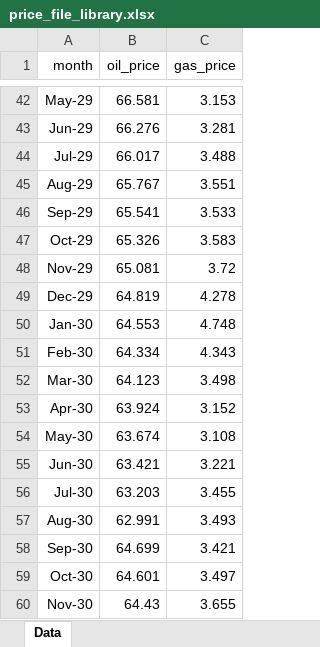
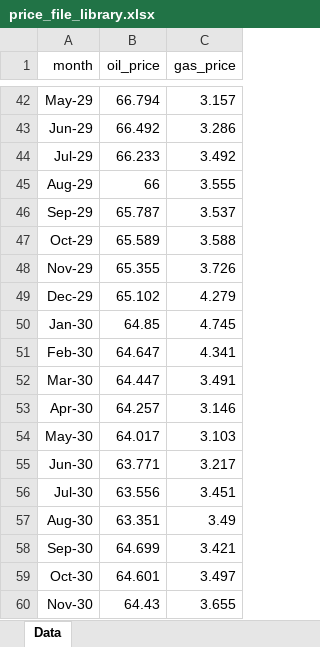
Before and after one commit to mburkegr/Utica-Model-V7, an Excel workbook: price_file_library.xlsx, sheet Data, drawn as a sheet; only a part is shown, gaps mark what is left out; values as stored, in another font and other column widths than the file's, no borders; the diff covers the shown part only; the diff names each change by its address in the sheet, - before the commit and + after, or states it on an @@ line.

```diff
--- a/price_file_library.xlsx (sheet Data)
+++ b/price_file_library.xlsx (sheet Data)
-B42 (oil_price): 66.581
+B42 (oil_price): 66.794
-C42 (gas_price): 3.153
+C42 (gas_price): 3.157
-B43 (oil_price): 66.276
+B43 (oil_price): 66.492
-C43 (gas_price): 3.281
+C43 (gas_price): 3.286
-B44 (oil_price): 66.017
+B44 (oil_price): 66.233
-C44 (gas_price): 3.488
+C44 (gas_price): 3.492
-B45 (oil_price): 65.767
+B45 (oil_price): 66
-C45 (gas_price): 3.551
+C45 (gas_price): 3.555
-B46 (oil_price): 65.541
+B46 (oil_price): 65.787
-C46 (gas_price): 3.533
+C46 (gas_price): 3.537
-B47 (oil_price): 65.326
+B47 (oil_price): 65.589
-C47 (gas_price): 3.583
+C47 (gas_price): 3.588
-B48 (oil_price): 65.081
+B48 (oil_price): 65.355
-C48 (gas_price): 3.72
+C48 (gas_price): 3.726
-B49 (oil_price): 64.819
+B49 (oil_price): 65.102
-C49 (gas_price): 4.278
+C49 (gas_price): 4.279
-B50 (oil_price): 64.553
+B50 (oil_price): 64.85
-C50 (gas_price): 4.748
+C50 (gas_price): 4.745
-B51 (oil_price): 64.334
+B51 (oil_price): 64.647
-C51 (gas_price): 4.343
+C51 (gas_price): 4.341
-B52 (oil_price): 64.123
+B52 (oil_price): 64.447
-C52 (gas_price): 3.498
+C52 (gas_price): 3.491
-B53 (oil_price): 63.924
+B53 (oil_price): 64.257
-C53 (gas_price): 3.152
+C53 (gas_price): 3.146
-B54 (oil_price): 63.674
+B54 (oil_price): 64.017
-C54 (gas_price): 3.108
+C54 (gas_price): 3.103
-B55 (oil_price): 63.421
+B55 (oil_price): 63.771
-C55 (gas_price): 3.221
+C55 (gas_price): 3.217
-B56 (oil_price): 63.203
+B56 (oil_price): 63.556
-C56 (gas_price): 3.455
+C56 (gas_price): 3.451
-B57 (oil_price): 62.991
+B57 (oil_price): 63.351
-C57 (gas_price): 3.493
+C57 (gas_price): 3.49
```
Also changed, not shown: 64 edited cells elsewhere in this sheet.
